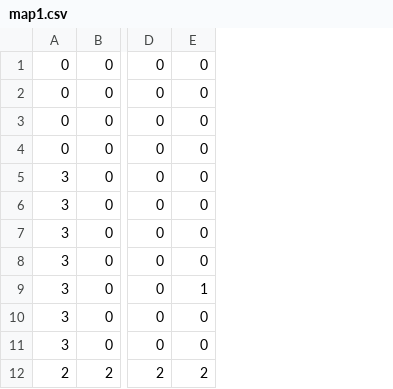
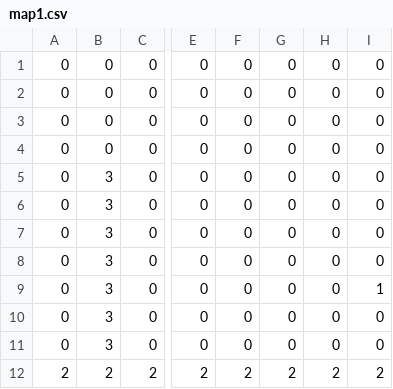
Before and after one commit to hajarhesham/Super-Cube-game, a CSV file: data/map1.csv, drawn as a sheet; only a part is shown, gaps mark what is left out; the diff names each change by its address in the sheet, - before the commit and + after, or states it on an @@ line.

```diff
--- a/data/map1.csv
+++ b/data/map1.csv
+column A, rows 1-12: 0 | 0 | 0 | 0 | 0 | 0 | 0 | 0 | 0 | 0 | 0 | 2
+column F, rows 1-12: 0 | 0 | 0 | 0 | 0 | 0 | 0 | 0 | 0 | 0 | 0 | 2
+column G, rows 1-12: 0 | 0 | 0 | 0 | 0 | 0 | 0 | 0 | 0 | 0 | 0 | 2
+column H, rows 1-12: 0 | 0 | 0 | 0 | 0 | 0 | 0 | 0 | 0 | 0 | 0 | 2
```
Also changed, not shown: data/map2.csv, data/map3.csv, 5 other files.
